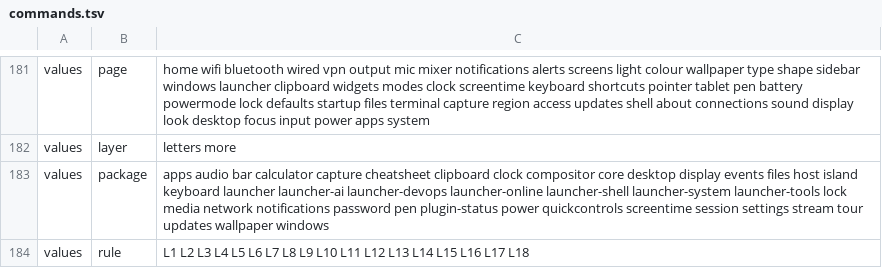
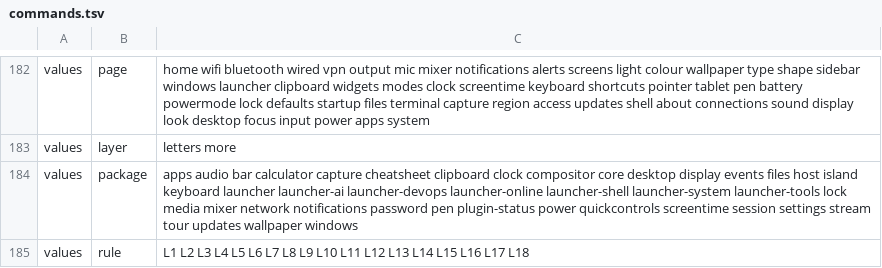
Before and after one commit to marcusbandit/banditshell, a TSV file: cli/commands.tsv, drawn as a sheet; only a part is shown, gaps mark what is left out; the diff covers the shown part only.

```diff
--- a/cli/commands.tsv
+++ b/cli/commands.tsv
@@ -182,3 +183,3 @@ values	page	home wifi bluetooth wired vpn output mic mixer notifications alerts
 values	layer	letters more
-values	package	apps audio bar calculator capture cheatsheet clipboard clock compositor core desktop display events files host island keyboard launcher launcher-ai launcher-devops launcher-online launcher-shell launcher-system launcher-tools lock media network notifications password pen plugin-status power quickcontrols screentime session settings stream tour updates wallpaper windows
+values	package	apps audio bar calculator capture cheatsheet clipboard clock compositor core desktop display events files host island keyboard launcher launcher-ai launcher-devops launcher-online launcher-shell launcher-system launcher-tools lock media mixer network notifications password pen plugin-status power quickcontrols screentime session settings stream tour updates wallpaper windows
 values	rule	L1 L2 L3 L4 L5 L6 L7 L8 L9 L10 L11 L12 L13 L14 L15 L16 L17 L18
```
Also changed, not shown: 1 added row and 2 edited cells elsewhere in this file, 37 other files.
